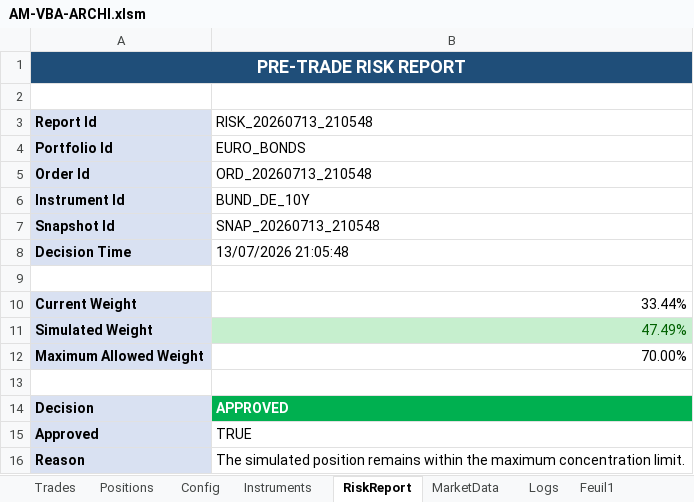
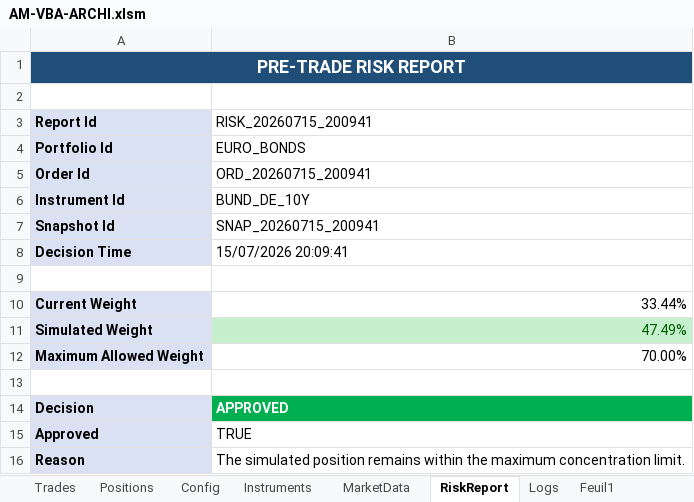
Before and after one commit to sengbertrand/AM-VBA-ARCHI, an Excel workbook: workbook/AM-VBA-ARCHI.xlsm, sheet RiskReport, drawn as a sheet; values as stored, in another font and other column widths than the file's, no borders; the diff names each change by its address in the sheet, - before the commit and + after, or states it on an @@ line.

```diff
--- a/workbook/AM-VBA-ARCHI.xlsm (sheet RiskReport)
+++ b/workbook/AM-VBA-ARCHI.xlsm (sheet RiskReport)
@@ sheet tab order changed: Trades | Positions | Config | Instruments | MarketData | RiskReport | Logs | Feuil1 @@
-B3: RISK_20260713_210548
+B3: RISK_20260715_200941
-B5 (RISK_20260715_200941): ORD_20260713_210548
+B5 (RISK_20260715_200941): ORD_20260715_200941
-B7 (RISK_20260715_200941): SNAP_20260713_210548
+B7 (RISK_20260715_200941): SNAP_20260715_200941
-B8 (RISK_20260715_200941): 13/07/2026 21:05:48
+B8 (RISK_20260715_200941): 15/07/2026 20:09:41
```
Also changed, not shown: sheet Logs, 4 other files.
